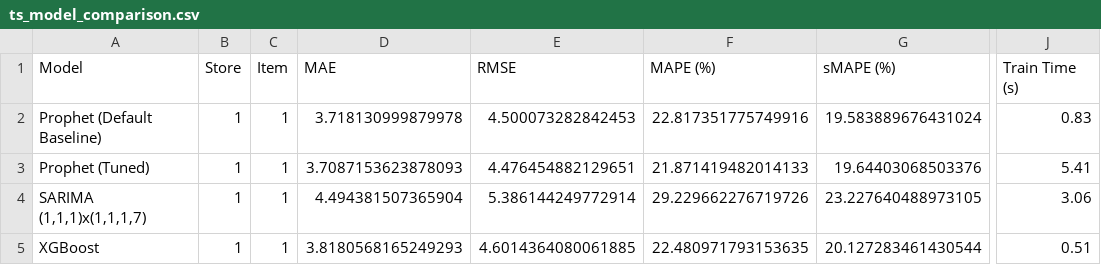
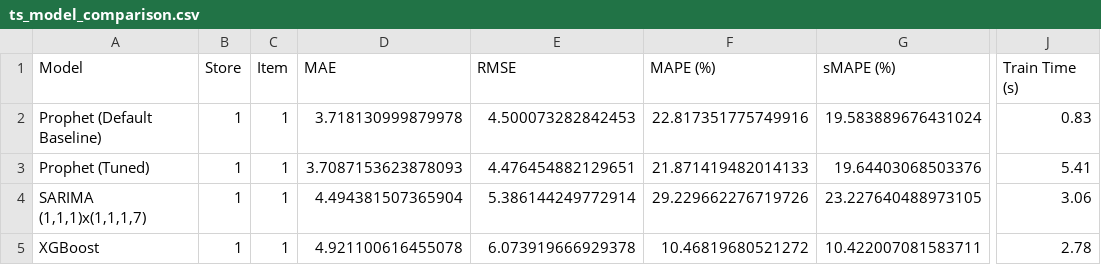
Before and after one commit to Sandipannnn/RetailLens, a CSV file: reports/ts_model_comparison.csv, drawn as a sheet; only a part is shown, gaps mark what is left out; the diff names each change by its address in the sheet, - before the commit and + after, or states it on an @@ line.

Commit message:
reports/ts_model_comparison.csv

```diff
--- a/reports/ts_model_comparison.csv
+++ b/reports/ts_model_comparison.csv
-D5 (MAE): 3.8180568165249293
+D5 (MAE): 4.921100616455078
-E5 (RMSE): 4.6014364080061885
+E5 (RMSE): 6.073919666929378
-F5 (MAPE (%)): 22.480971793153635
+F5 (MAPE (%)): 10.46819680521272
-G5 (sMAPE (%)): 20.127283461430544
+G5 (sMAPE (%)): 10.422007081583711
-J5 (Train Time (s)): 0.51
+J5 (Train Time (s)): 2.78
```
